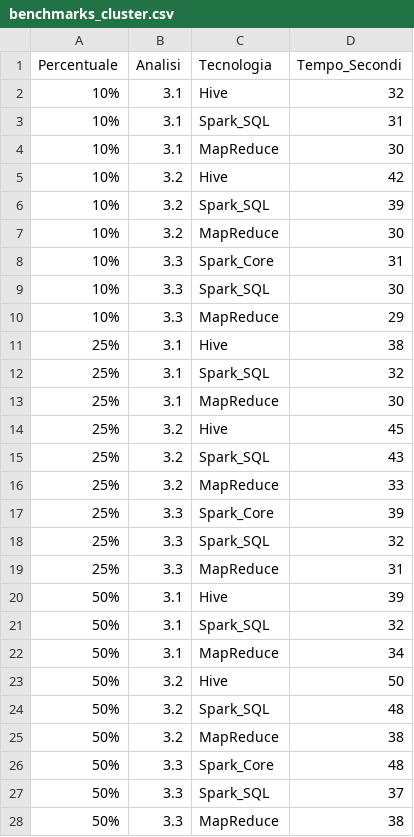
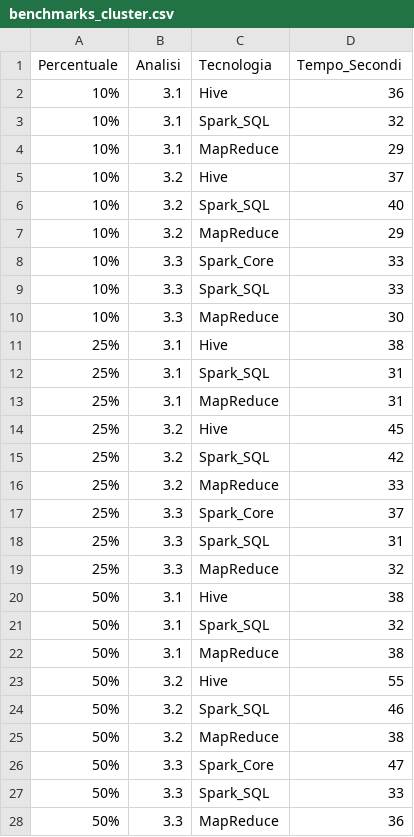
Before and after one commit to camillamsantoro/Progetto_Big_Data_Flight_Delay, a CSV file: benchmarks_cluster/benchmarks_cluster.csv, drawn as a sheet; only a part is shown; the diff covers the shown part only.

```diff
--- a/benchmarks_cluster/benchmarks_cluster.csv
+++ b/benchmarks_cluster/benchmarks_cluster.csv
@@ -1,28 +1,28 @@
 Percentuale,Analisi,Tecnologia,Tempo_Secondi
-10%,3.1,Hive,32
-10%,3.1,Spark_SQL,31
-10%,3.1,MapReduce,30
-10%,3.2,Hive,42
-10%,3.2,Spark_SQL,39
-10%,3.2,MapReduce,30
-10%,3.3,Spark_Core,31
-10%,3.3,Spark_SQL,30
-10%,3.3,MapReduce,29
+10%,3.1,Hive,36
+10%,3.1,Spark_SQL,32
+10%,3.1,MapReduce,29
+10%,3.2,Hive,37
+10%,3.2,Spark_SQL,40
+10%,3.2,MapReduce,29
+10%,3.3,Spark_Core,33
+10%,3.3,Spark_SQL,33
+10%,3.3,MapReduce,30
 25%,3.1,Hive,38
-25%,3.1,Spark_SQL,32
-25%,3.1,MapReduce,30
+25%,3.1,Spark_SQL,31
+25%,3.1,MapReduce,31
 25%,3.2,Hive,45
-25%,3.2,Spark_SQL,43
+25%,3.2,Spark_SQL,42
 25%,3.2,MapReduce,33
-25%,3.3,Spark_Core,39
-25%,3.3,Spark_SQL,32
-25%,3.3,MapReduce,31
-50%,3.1,Hive,39
+25%,3.3,Spark_Core,37
+25%,3.3,Spark_SQL,31
+25%,3.3,MapReduce,32
+50%,3.1,Hive,38
 50%,3.1,Spark_SQL,32
-50%,3.1,MapReduce,34
-50%,3.2,Hive,50
-50%,3.2,Spark_SQL,48
+50%,3.1,MapReduce,38
+50%,3.2,Hive,55
+50%,3.2,Spark_SQL,46
 50%,3.2,MapReduce,38
-50%,3.3,Spark_Core,48
-50%,3.3,Spark_SQL,37
-50%,3.3,MapReduce,38
+50%,3.3,Spark_Core,47
+50%,3.3,Spark_SQL,33
+50%,3.3,MapReduce,36
```
Also changed, not shown: 22 edited cells elsewhere in this file, benchmarks/benchmarks.csv, results/analysis_33/spark_sql/spark_sql_full_results.csv, 22 other files.
